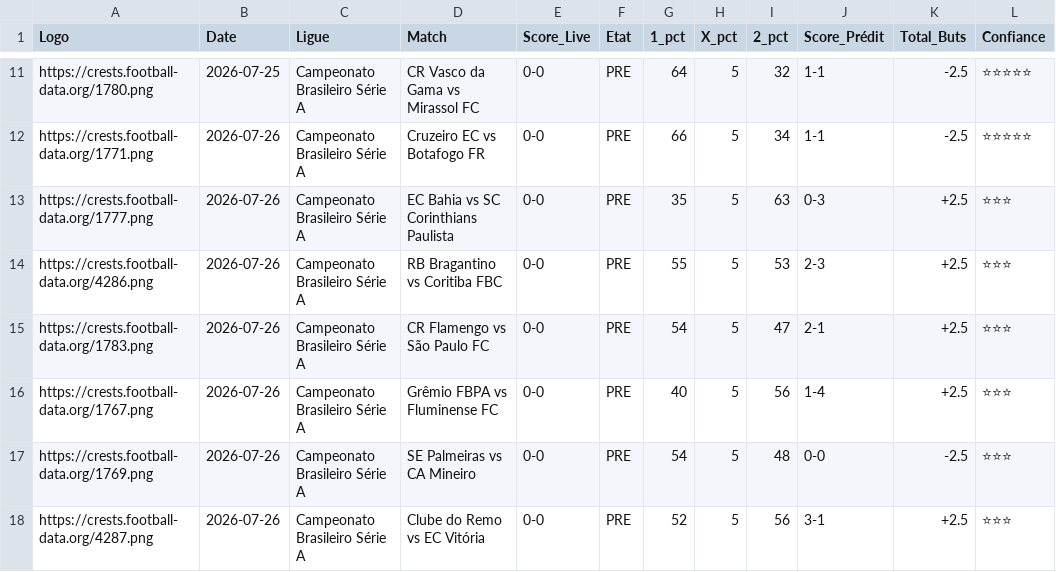
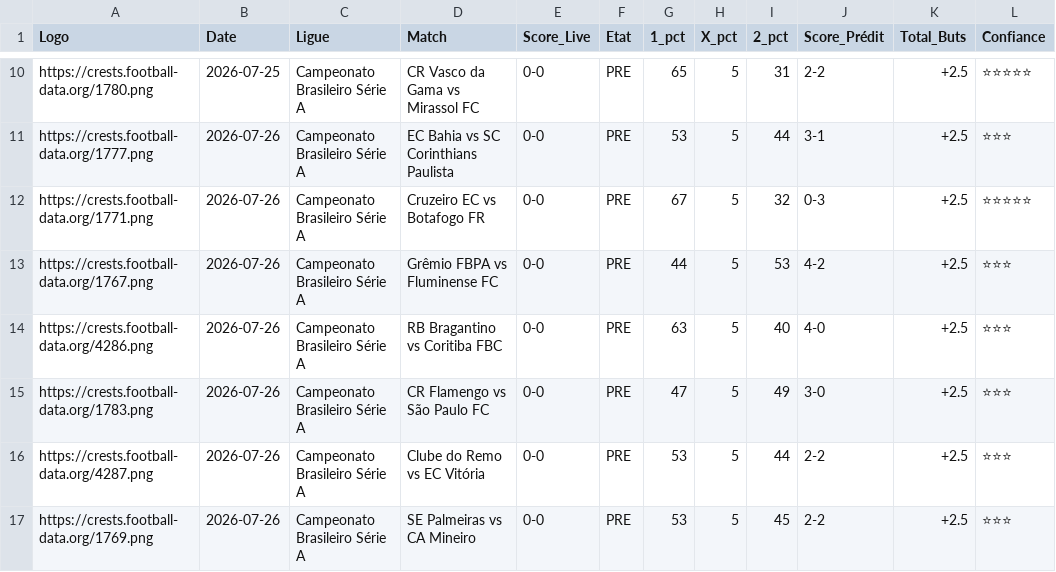
Before and after one commit to magangaromy7-del/ia-foot-hemery, a CSV file: match.csv, drawn as a sheet; only a part is shown, gaps mark what is left out; removed rows and columns are numbered as before the commit, all else as after; the diff covers the shown part only; the diff names each change by its address in the sheet, - before the commit and + after, or states it on an @@ line.

Commit message:
Mise à jour auto des matchs

```diff
--- a/match.csv
+++ b/match.csv
-G10 (1_pct): 64
+G10 (1_pct): 65
-I10 (2_pct): 32
+I10 (2_pct): 31
-J10 (Score_Prédit): 1-1
+J10 (Score_Prédit): 2-2
-K10 (Total_Buts): -2.5
+K10 (Total_Buts): +2.5
+row 11: https://crests.football-data.org/1777.png | 2026-07-26 | Campeonato Brasileiro Série A | EC Bahia vs SC Corinthians Paulista | 0-0 | PRE | 53 | 5 | 44 | 3-1 | +2.5 | ⭐⭐⭐
-G12 (1_pct): 66
+G12 (1_pct): 67
-I12 (2_pct): 34
+I12 (2_pct): 32
-J12 (Score_Prédit): 1-1
+J12 (Score_Prédit): 0-3
-K12 (Total_Buts): -2.5
+K12 (Total_Buts): +2.5
-A13 (Logo): https://crests.football-data.org/1777.png
+A13 (Logo): https://crests.football-data.org/1767.png
-D13 (Match): EC Bahia vs SC Corinthians Paulista
+D13 (Match): Grêmio FBPA vs Fluminense FC
-G13 (1_pct): 35
+G13 (1_pct): 44
-I13 (2_pct): 63
+I13 (2_pct): 53
-J13 (Score_Prédit): 0-3
+J13 (Score_Prédit): 4-2
-G14 (1_pct): 55
+G14 (1_pct): 63
-I14 (2_pct): 53
+I14 (2_pct): 40
-J14 (Score_Prédit): 2-3
+J14 (Score_Prédit): 4-0
-G15 (1_pct): 54
+G15 (1_pct): 47
-I15 (2_pct): 47
+I15 (2_pct): 49
-J15 (Score_Prédit): 2-1
+J15 (Score_Prédit): 3-0
-A16 (Logo): https://crests.football-data.org/1767.png
+A16 (Logo): https://crests.football-data.org/4287.png
-D16 (Match): Grêmio FBPA vs Fluminense FC
+D16 (Match): Clube do Remo vs EC Vitória
-G16 (1_pct): 40
+G16 (1_pct): 53
-I16 (2_pct): 56
+I16 (2_pct): 44
-J16 (Score_Prédit): 1-4
+J16 (Score_Prédit): 2-2
-G17 (1_pct): 54
+G17 (1_pct): 53
-I17 (2_pct): 48
+I17 (2_pct): 45
-J17 (Score_Prédit): 0-0
+J17 (Score_Prédit): 2-2
-K17 (Total_Buts): -2.5
+K17 (Total_Buts): +2.5
-row 18: https://crests.football-data.org/4287.png | 2026-07-26 | Campeonato Brasileiro Série A | Clube do Remo vs EC Vitória | 0-0 | PRE | 52 | 5 | 56 | 3-1 | +2.5 | ⭐⭐⭐
```
Also changed, not shown: 2 added rows, 3 removed rows and 25 edited cells elsewhere in this file.
